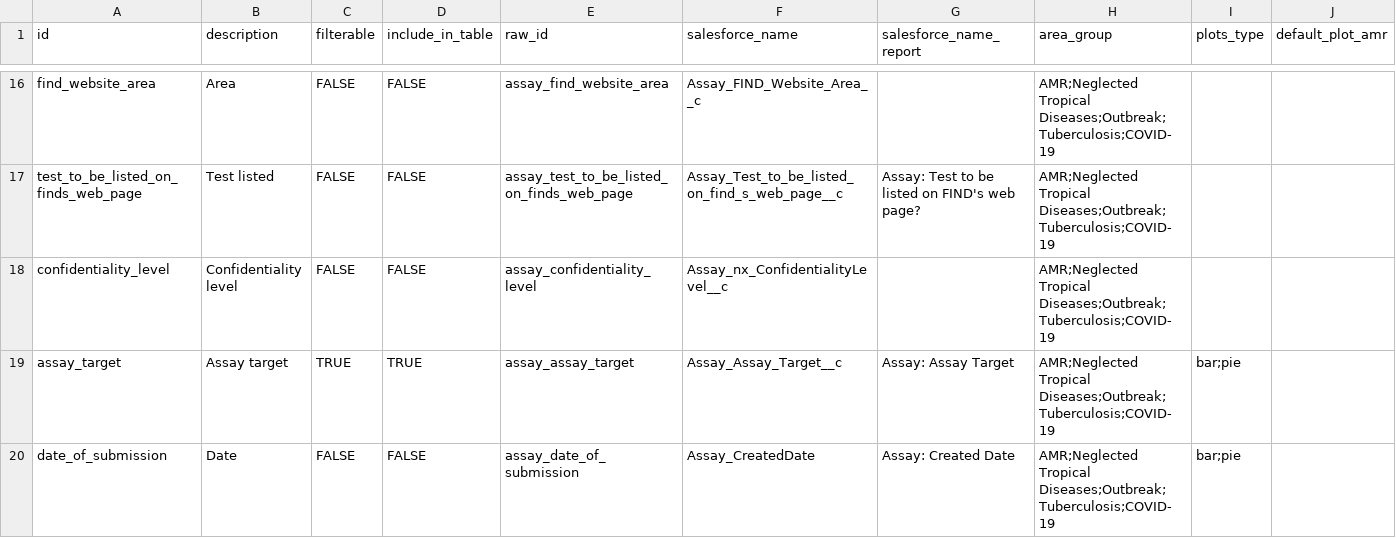
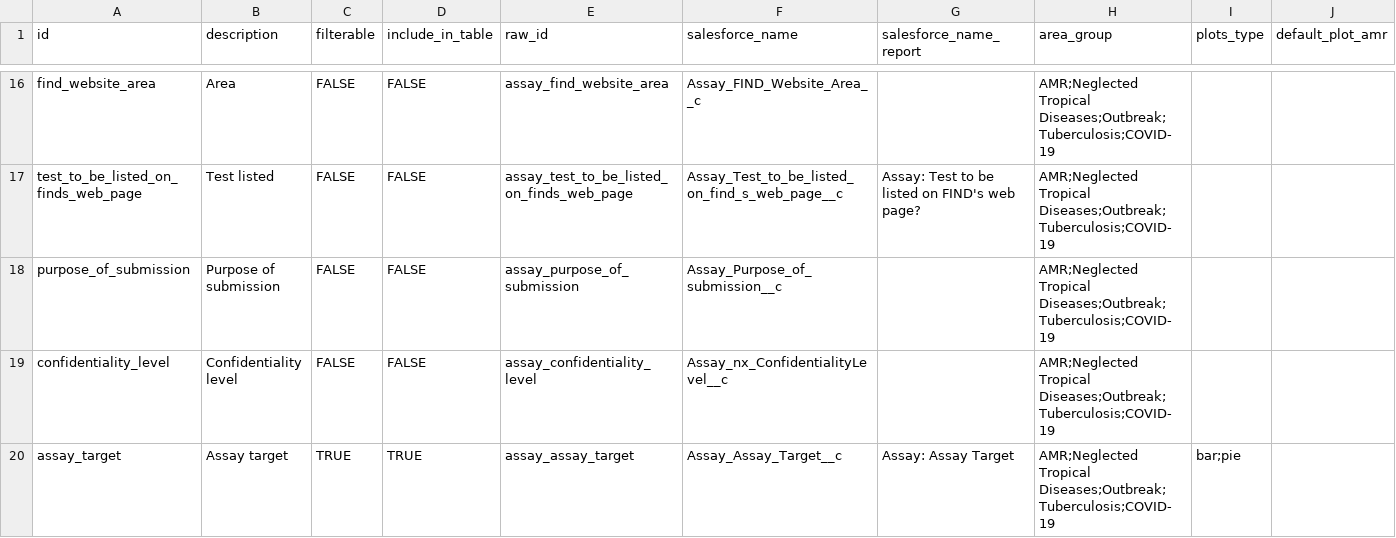
Before and after one commit to finddx/FINDtestdirData, a CSV file: data/testdir_explorer/all_meta_cols_assays.csv, drawn as a sheet; only a part is shown, gaps mark what is left out; the shorter side is filled out with more unchanged rows; rows hold the shown columns only; the diff names each change by its address in the sheet, - before the commit and + after, or states it on an @@ line.

```diff
--- a/data/testdir_explorer/all_meta_cols_assays.csv
+++ b/data/testdir_explorer/all_meta_cols_assays.csv
+row 18: purpose_of_submission | Purpose of submission | FALSE | FALSE | assay_purpose_of_submission | Assay_Purpose_of_submission__c |  | AMR;Neglected Tropical Diseases;Outbreak;Tuberculosis;COVID-19
```
Also changed, not shown: data/testdir_explorer/all_meta_cols_instruments.csv, data/testdir_explorer/data_all_testdir_instruments.csv, 1 other file.
